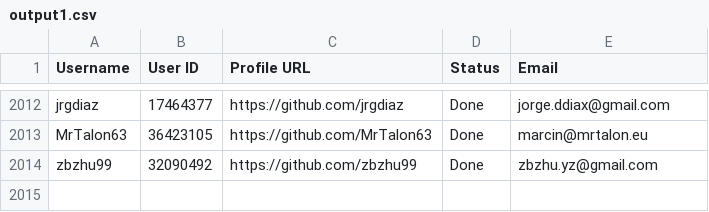
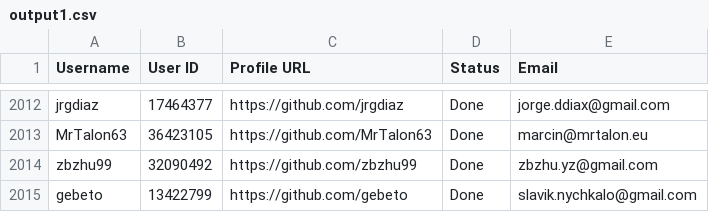
Before and after one commit to PhatDot1/stargeezers, a CSV file: output1.csv, drawn as a sheet; only a part is shown, gaps mark what is left out.

```diff
--- a/output1.csv
+++ b/output1.csv
@@ -2014 +2014,2 @@ MrTalon63,36423105,https://github.com/MrTalon63,Done,marcin@mrtalon.eu
 zbzhu99,32090492,https://github.com/zbzhu99,Done,zbzhu.yz@gmail.com
+gebeto,13422799,https://github.com/gebeto,Done,slavik.nychkalo@gmail.com
```
